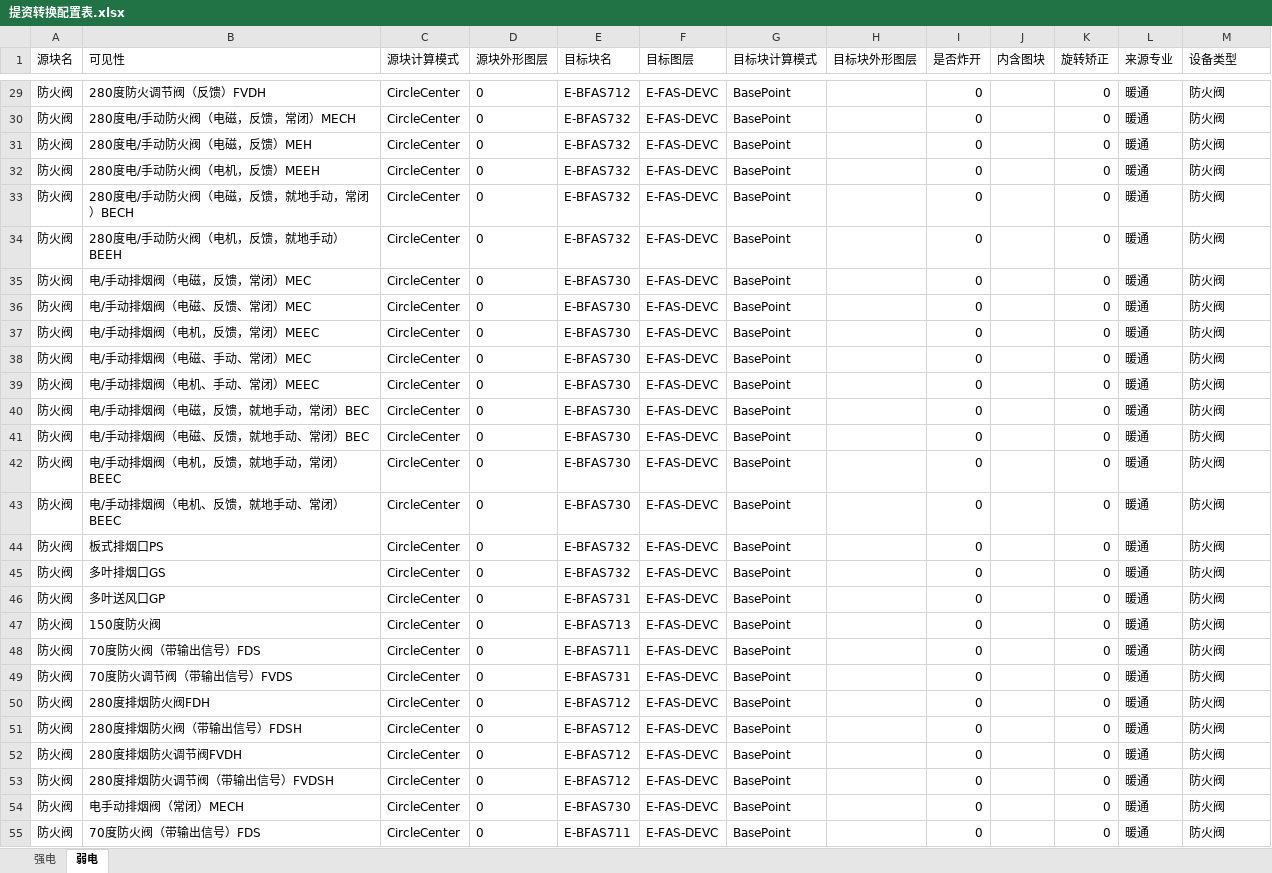
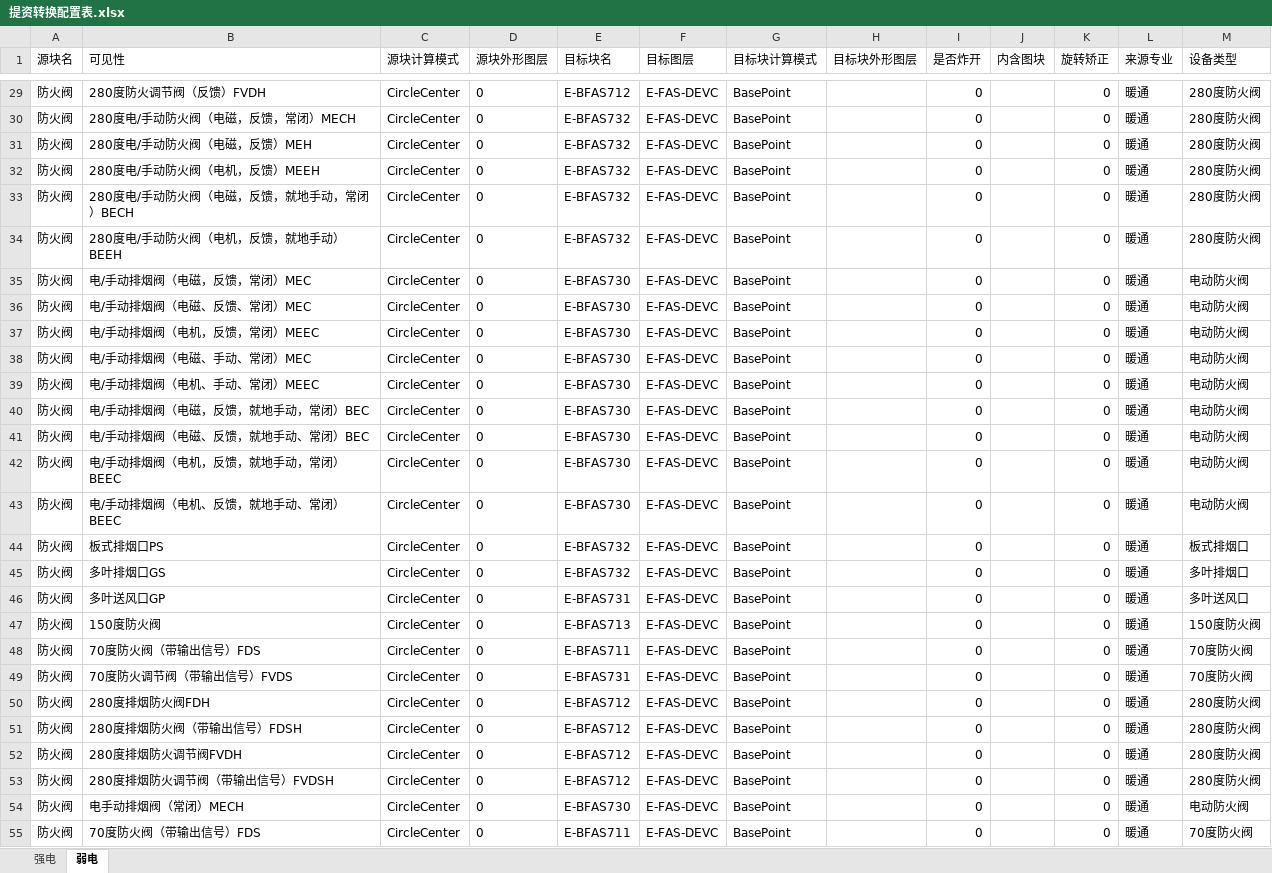
Before and after one commit to SBESIRC/ThMEPEngine, an Excel workbook: AutoLoader/Contents/Support/提资转换配置表.xlsx, sheet 弱电, drawn as a sheet; only a part is shown, gaps mark what is left out; values as stored, in another font and other column widths than the file's, no borders; the diff covers the shown part only; the diff names each change by its address in the sheet, - before the commit and + after, or states it on an @@ line.

```diff
--- a/AutoLoader/Contents/Support/提资转换配置表.xlsx (sheet 弱电)
+++ b/AutoLoader/Contents/Support/提资转换配置表.xlsx (sheet 弱电)
-M29:M34 (设备类型): 防火阀
+M29:M34 (设备类型): 280度防火阀
-M35:M43 (设备类型): 防火阀
+M35:M43 (设备类型): 电动防火阀
-M44 (设备类型): 防火阀
+M44 (设备类型): 板式排烟口
-M45 (设备类型): 防火阀
+M45 (设备类型): 多叶排烟口
-M46 (设备类型): 防火阀
+M46 (设备类型): 多叶送风口
-M47 (设备类型): 防火阀
+M47 (设备类型): 150度防火阀
-M48:M49 (设备类型): 防火阀
+M48:M49 (设备类型): 70度防火阀
-M50:M53 (设备类型): 防火阀
+M50:M53 (设备类型): 280度防火阀
-M54 (设备类型): 防火阀
+M54 (设备类型): 电动防火阀
-M55 (设备类型): 防火阀
+M55 (设备类型): 70度防火阀
```
Also changed, not shown: 46 edited cells elsewhere in this sheet, sheet 强电, 3 other files.
